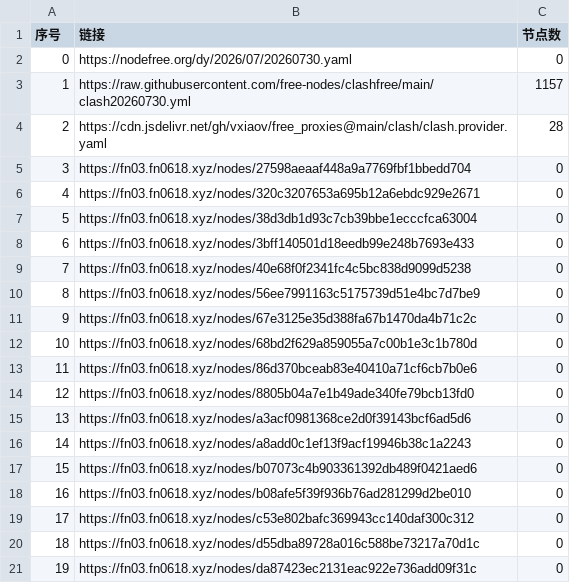
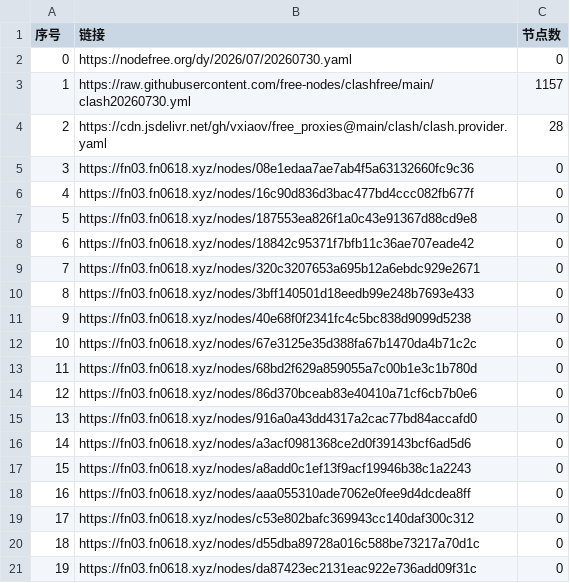
Before and after one commit to rrzt/NoMoreWalls, a CSV file: list_result.csv, drawn as a sheet; only a part is shown.

```diff
--- a/list_result.csv
+++ b/list_result.csv
@@ -4,16 +4,16 @@
 2,https://cdn.jsdelivr.net/gh/vxiaov/free_proxies@main/clash/clash.provider.yaml,28
-3,https://fn03.fn0618.xyz/nodes/27598aeaaf448a9a7769fbf1bbedd704,0
-4,https://fn03.fn0618.xyz/nodes/320c3207653a695b12a6ebdc929e2671,0
-5,https://fn03.fn0618.xyz/nodes/38d3db1d93c7cb39bbe1ecccfca63004,0
-6,https://fn03.fn0618.xyz/nodes/3bff140501d18eedb99e248b7693e433,0
-7,https://fn03.fn0618.xyz/nodes/40e68f0f2341fc4c5bc838d9099d5238,0
-8,https://fn03.fn0618.xyz/nodes/56ee7991163c5175739d51e4bc7d7be9,0
-9,https://fn03.fn0618.xyz/nodes/67e3125e35d388fa67b1470da4b71c2c,0
-10,https://fn03.fn0618.xyz/nodes/68bd2f629a859055a7c00b1e3c1b780d,0
-11,https://fn03.fn0618.xyz/nodes/86d370bceab83e40410a71cf6cb7b0e6,0
-12,https://fn03.fn0618.xyz/nodes/8805b04a7e1b49ade340fe79bcb13fd0,0
-13,https://fn03.fn0618.xyz/nodes/a3acf0981368ce2d0f39143bcf6ad5d6,0
-14,https://fn03.fn0618.xyz/nodes/a8add0c1ef13f9acf19946b38c1a2243,0
-15,https://fn03.fn0618.xyz/nodes/b07073c4b903361392db489f0421aed6,0
-16,https://fn03.fn0618.xyz/nodes/b08afe5f39f936b76ad281299d2be010,0
+3,https://fn03.fn0618.xyz/nodes/08e1edaa7ae7ab4f5a63132660fc9c36,0
+4,https://fn03.fn0618.xyz/nodes/16c90d836d3bac477bd4ccc082fb677f,0
+5,https://fn03.fn0618.xyz/nodes/187553ea826f1a0c43e91367d88cd9e8,0
+6,https://fn03.fn0618.xyz/nodes/18842c95371f7bfb11c36ae707eade42,0
+7,https://fn03.fn0618.xyz/nodes/320c3207653a695b12a6ebdc929e2671,0
+8,https://fn03.fn0618.xyz/nodes/3bff140501d18eedb99e248b7693e433,0
+9,https://fn03.fn0618.xyz/nodes/40e68f0f2341fc4c5bc838d9099d5238,0
+10,https://fn03.fn0618.xyz/nodes/67e3125e35d388fa67b1470da4b71c2c,0
+11,https://fn03.fn0618.xyz/nodes/68bd2f629a859055a7c00b1e3c1b780d,0
+12,https://fn03.fn0618.xyz/nodes/86d370bceab83e40410a71cf6cb7b0e6,0
+13,https://fn03.fn0618.xyz/nodes/916a0a43dd4317a2cac77bd84accafd0,0
+14,https://fn03.fn0618.xyz/nodes/a3acf0981368ce2d0f39143bcf6ad5d6,0
+15,https://fn03.fn0618.xyz/nodes/a8add0c1ef13f9acf19946b38c1a2243,0
+16,https://fn03.fn0618.xyz/nodes/aaa055310ade7062e0fee9d4dcdea8ff,0
 17,https://fn03.fn0618.xyz/nodes/c53e802bafc369943cc140daf300c312,0
```
Also changed, not shown: 7 other files.
